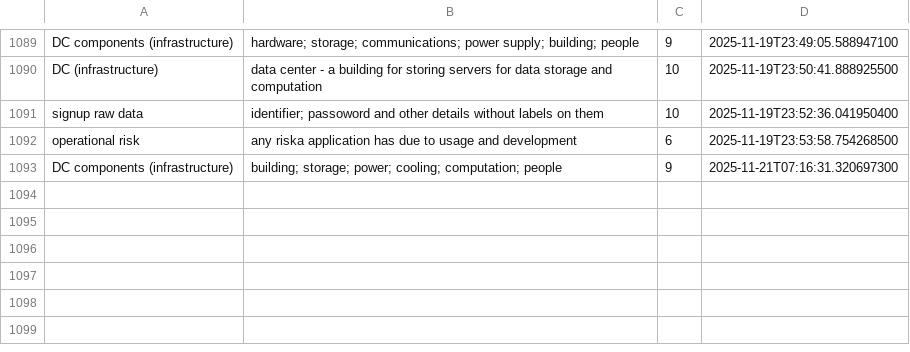
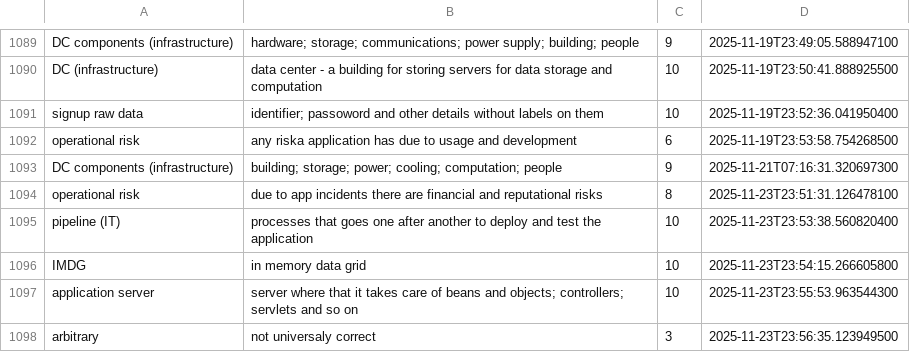
Before and after one commit to wishpath/one-liners, a CSV file: src/main/java/org/sa/storage/attempted_answers.csv, drawn as a sheet; only a part is shown, gaps mark what is left out.

```diff
--- a/src/main/java/org/sa/storage/attempted_answers.csv
+++ b/src/main/java/org/sa/storage/attempted_answers.csv
@@ -1093 +1093,6 @@ operational risk,any riska application has due to usage and development,6,2025-1
 DC components (infrastructure),building; storage; power; cooling; computation; people,9,2025-11-21T07:16:31.320697300
+operational risk,due to app incidents there are financial and reputational risks,8,2025-11-23T23:51:31.126478100
+pipeline (IT),processes that goes one after another to deploy and test the application,10,2025-11-23T23:53:38.560820400
+IMDG,in memory data grid,10,2025-11-23T23:54:15.266605800
+application server,server where that it takes care of beans and objects; controllers; servlets and so on,10,2025-11-23T23:55:53.963544300
+arbitrary,not universaly correct,3,2025-11-23T23:56:35.123949500
```
Also changed, not shown: 2 other files.
